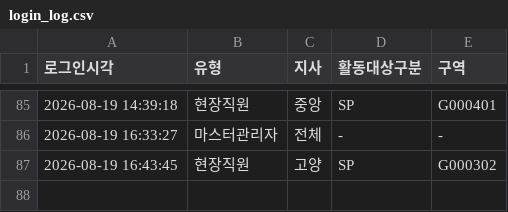
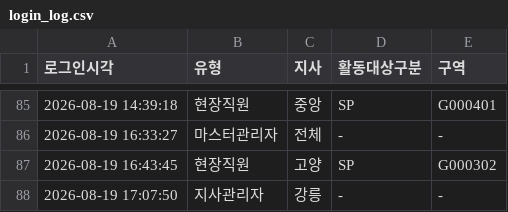
Before and after one commit to heebonpark/data-intel-field-2026-2Q-, a CSV file: login_log.csv, drawn as a sheet; only a part is shown, gaps mark what is left out.

Commit message:
Login: 지사관리자 강릉

```diff
--- a/login_log.csv
+++ b/login_log.csv
@@ -87 +87,2 @@
 2026-08-19 16:43:45,현장직원,고양,SP,G000302
+2026-08-19 17:07:50,지사관리자,강릉,-,-
```
